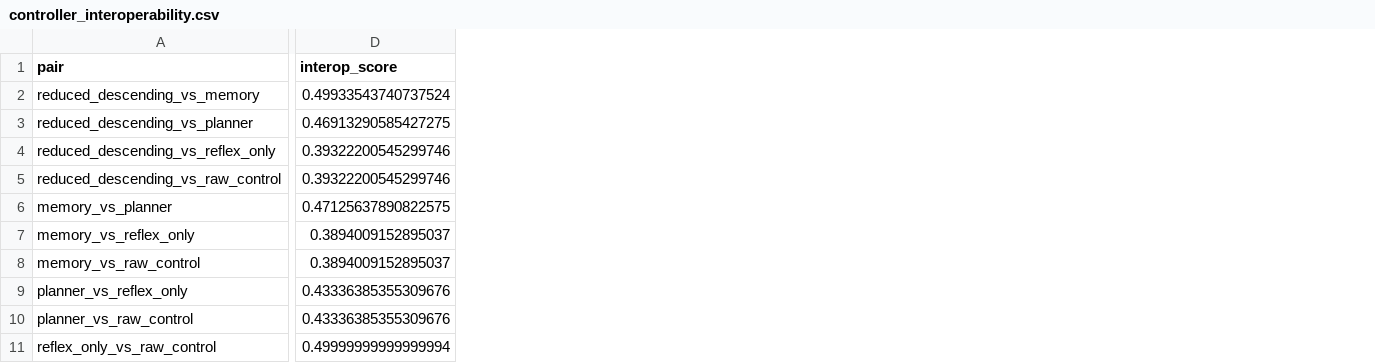
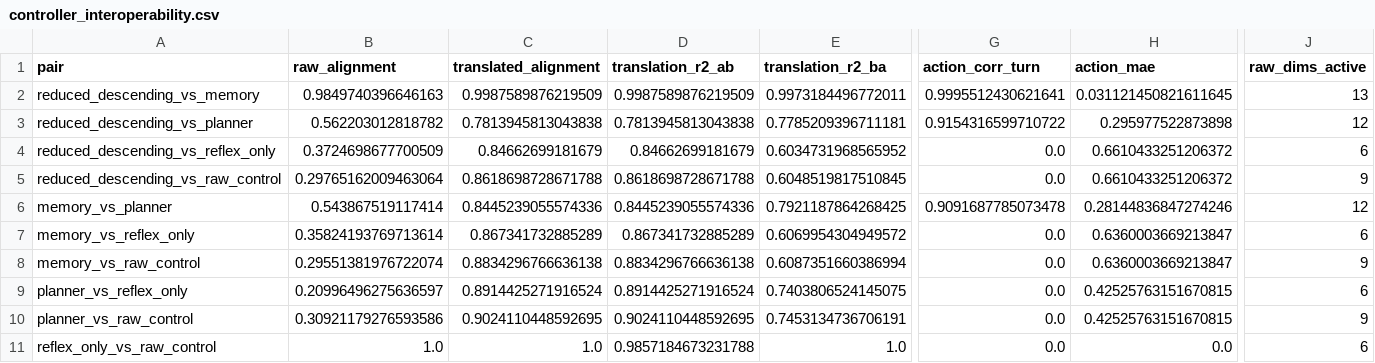
Before and after one commit to ianakiara/flygym-testbed, a CSV file: results/validation/controller_interoperability.csv, drawn as a sheet; only a part is shown, gaps mark what is left out; removed rows and columns are numbered as before the commit, all else as after; the diff covers the shown part only; the diff names each change by its address in the sheet, - before the commit and + after, or states it on an @@ line.

```diff
--- a/results/validation/controller_interoperability.csv
+++ b/results/validation/controller_interoperability.csv
+column B (raw_alignment), rows 2-11: 0.9849740396646163 | 0.562203012818782 | 0.3724698677700509 | 0.29765162009463064 | 0.543867519117414 | 0.35824193769713614 | 0.29551381976722074 | 0.20996496275636597 | 0.30921179276593586 | 1.0
+column C (translated_alignment), rows 2-11: 0.9987589876219509 | 0.7813945813043838 | 0.84662699181679 | 0.8618698728671788 | 0.8445239055574336 | 0.867341732885289 | 0.8834296766636138 | 0.8914425271916524 | 0.9024110448592695 | 1.0
+column D (translation_r2_ab), rows 2-11: 0.9987589876219509 | 0.7813945813043838 | 0.84662699181679 | 0.8618698728671788 | 0.8445239055574336 | 0.867341732885289 | 0.8834296766636138 | 0.8914425271916524 | 0.9024110448592695 | 0.9857184673231788
+column E (translation_r2_ba), rows 2-11: 0.9973184496772011 | 0.7785209396711181 | 0.6034731968565952 | 0.6048519817510845 | 0.7921187864268425 | 0.6069954304949572 | 0.6087351660386994 | 0.7403806524145075 | 0.7453134736706191 | 1.0
+column G (action_corr_turn), rows 2-11: 0.9995512430621641 | 0.9154316599710722 | 0.0 | 0.0 | 0.9091687785073478 | 0.0 | 0.0 | 0.0 | 0.0 | 0.0
+column H (action_mae), rows 2-11: 0.031121450821611645 | 0.295977522873898 | 0.6610433251206372 | 0.6610433251206372 | 0.28144836847274246 | 0.6360003669213847 | 0.6360003669213847 | 0.42525763151670815 | 0.42525763151670815 | 0.0
-column D (interop_score), rows 2-11: 0.49933543740737524 | 0.46913290585427275 | 0.39322200545299746 | 0.39322200545299746 | 0.47125637890822575 | 0.3894009152895037 | 0.3894009152895037 | 0.43336385355309676 | 0.43336385355309676 | 0.49999999999999994
+column J (raw_dims_active), rows 2-11: 13 | 12 | 6 | 9 | 12 | 6 | 9 | 6 | 9 | 6
```
Also changed, not shown: 8 edited cells elsewhere in this file, 9 other files.
